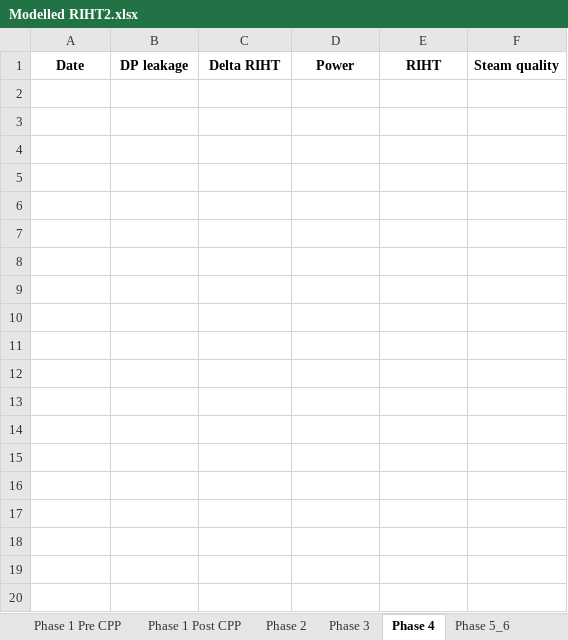
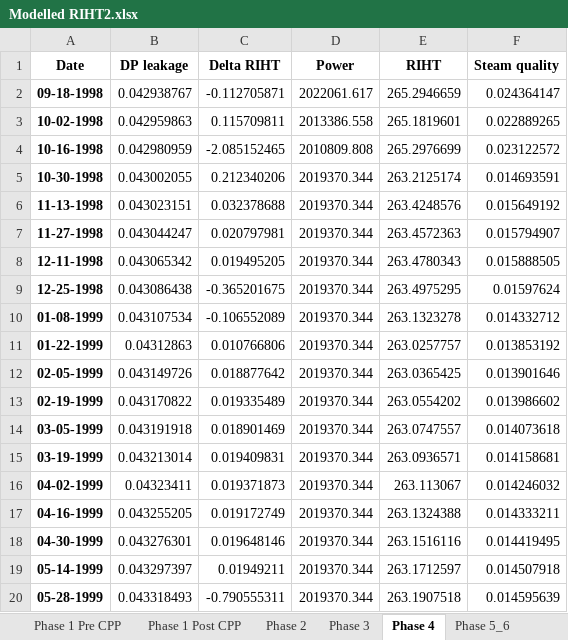
Before and after one commit to OlgaPalazhchenko/FAC-Activation-Model, an Excel workbook: FACModel/Modelled RIHT2.xlsx, sheet Phase 4, drawn as a sheet; only a part is shown; values as stored, in another font and other column widths than the file's, no borders; the diff covers the shown part only; the diff names each change by its address in the sheet, - before the commit and + after, or states it on an @@ line.

Commit message:
good trends. adjusted phase criteria and filtering (only >.89 FP) for output

```diff
--- a/FACModel/Modelled RIHT2.xlsx (sheet Phase 4)
+++ b/FACModel/Modelled RIHT2.xlsx (sheet Phase 4)
+row 2: 09-18-1998 | 0.042938767 | -0.112705871 | 2022061.617 | 265.2946659 | 0.024364147
+row 3: 10-02-1998 | 0.042959863 | 0.115709811 | 2013386.558 | 265.1819601 | 0.022889265
+row 4: 10-16-1998 | 0.042980959 | -2.085152465 | 2010809.808 | 265.2976699 | 0.023122572
+row 5: 10-30-1998 | 0.043002055 | 0.212340206 | 2019370.344 | 263.2125174 | 0.014693591
+row 6: 11-13-1998 | 0.043023151 | 0.032378688 | 2019370.344 | 263.4248576 | 0.015649192
+row 7: 11-27-1998 | 0.043044247 | 0.020797981 | 2019370.344 | 263.4572363 | 0.015794907
+row 8: 12-11-1998 | 0.043065342 | 0.019495205 | 2019370.344 | 263.4780343 | 0.015888505
+row 9: 12-25-1998 | 0.043086438 | -0.365201675 | 2019370.344 | 263.4975295 | 0.01597624
+row 10: 01-08-1999 | 0.043107534 | -0.106552089 | 2019370.344 | 263.1323278 | 0.014332712
+row 11: 01-22-1999 | 0.04312863 | 0.010766806 | 2019370.344 | 263.0257757 | 0.013853192
+row 12: 02-05-1999 | 0.043149726 | 0.018877642 | 2019370.344 | 263.0365425 | 0.013901646
+row 13: 02-19-1999 | 0.043170822 | 0.019335489 | 2019370.344 | 263.0554202 | 0.013986602
+row 14: 03-05-1999 | 0.043191918 | 0.018901469 | 2019370.344 | 263.0747557 | 0.014073618
+row 15: 03-19-1999 | 0.043213014 | 0.019409831 | 2019370.344 | 263.0936571 | 0.014158681
+row 16: 04-02-1999 | 0.04323411 | 0.019371873 | 2019370.344 | 263.113067 | 0.014246032
+row 17: 04-16-1999 | 0.043255205 | 0.019172749 | 2019370.344 | 263.1324388 | 0.014333211
+row 18: 04-30-1999 | 0.043276301 | 0.019648146 | 2019370.344 | 263.1516116 | 0.014419495
+row 19: 05-14-1999 | 0.043297397 | 0.01949211 | 2019370.344 | 263.1712597 | 0.014507918
+row 20: 05-28-1999 | 0.043318493 | -0.790555311 | 2019370.344 | 263.1907518 | 0.014595639
```
Also changed, not shown: 127 added rows elsewhere in this sheet, sheet Phase 1 Pre CPP, sheet Phase 1 Post CPP, sheet Phase 2, sheet Phase 3, FACModel/PLNGS_Power.xlsx, FACModel/PLNGS_Power_Estimated (Pre 1996).xlsx, 3 other files.
